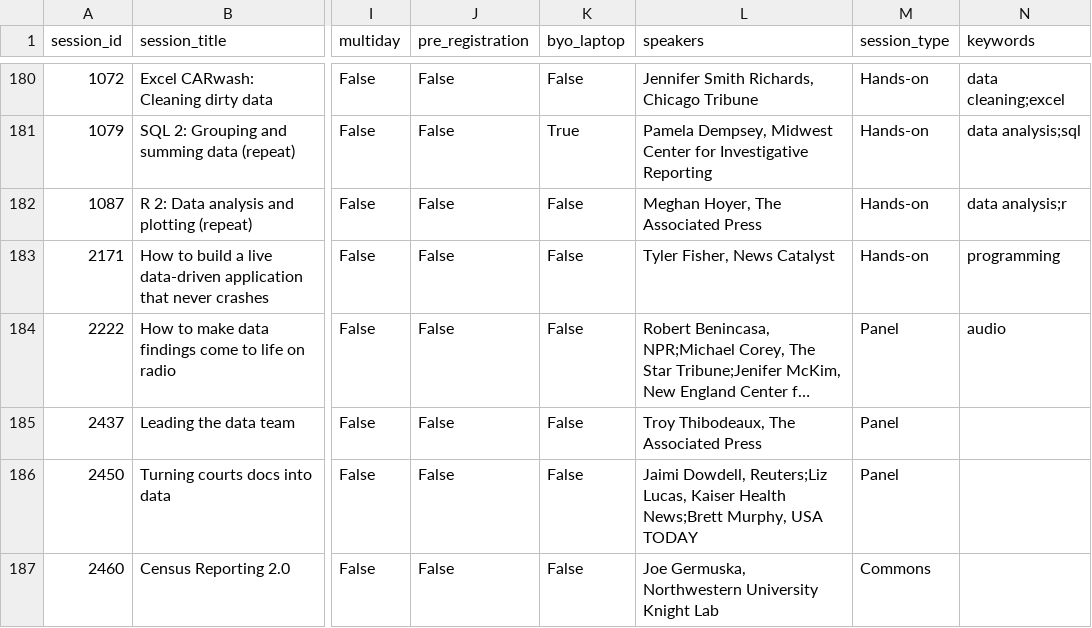
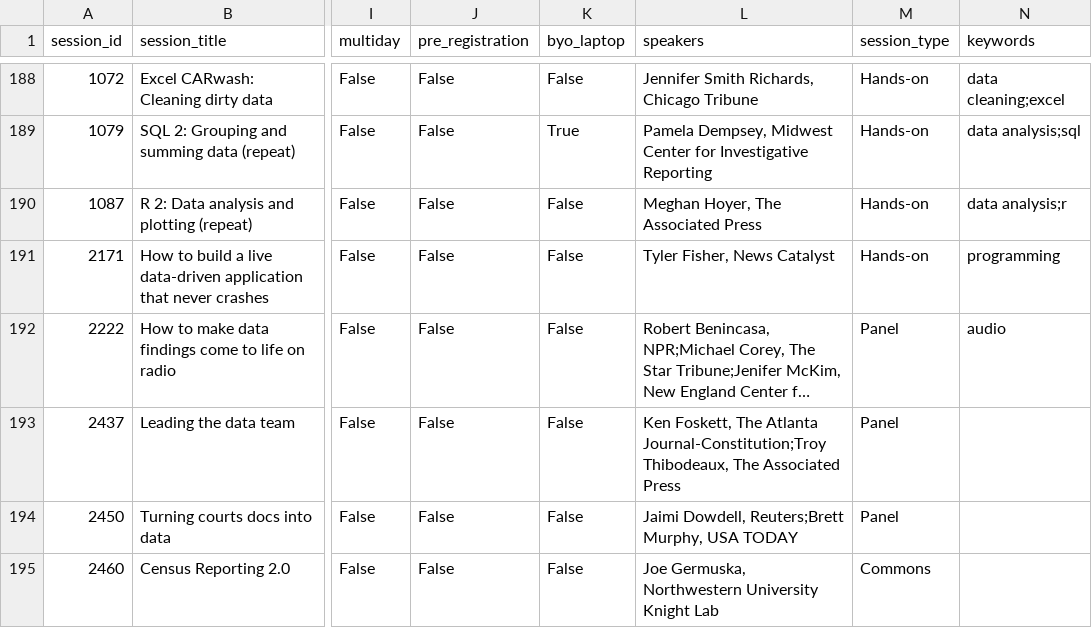
Before and after one commit to ireapps/nicar-2020-schedule, a CSV file: nicar-2020-schedule.csv, drawn as a sheet; only a part is shown, gaps mark what is left out; long unchanged cells end in …; addresses are those after the commit; the diff covers the shown part only; the diff names each change by its address in the sheet, - before the commit and + after, or states it on an @@ line.

```diff
--- a/nicar-2020-schedule.csv
+++ b/nicar-2020-schedule.csv
-L193 (speakers): Troy Thibodeaux, The…
+L193 (speakers): Ken Foskett, The Atlanta Journal-Constitution;Troy Thibodeaux, The…
-L194 (speakers): Jaimi Dowdell, Reuters;Liz Lucas, Kaiser Health News;Brett Murphy, USA…
+L194 (speakers): Jaimi Dowdell, Reuters;Brett Murphy, USA…
```
Also changed, not shown: 11 added rows, 1 removed row and 12 edited cells elsewhere in this file, 3 other files.
